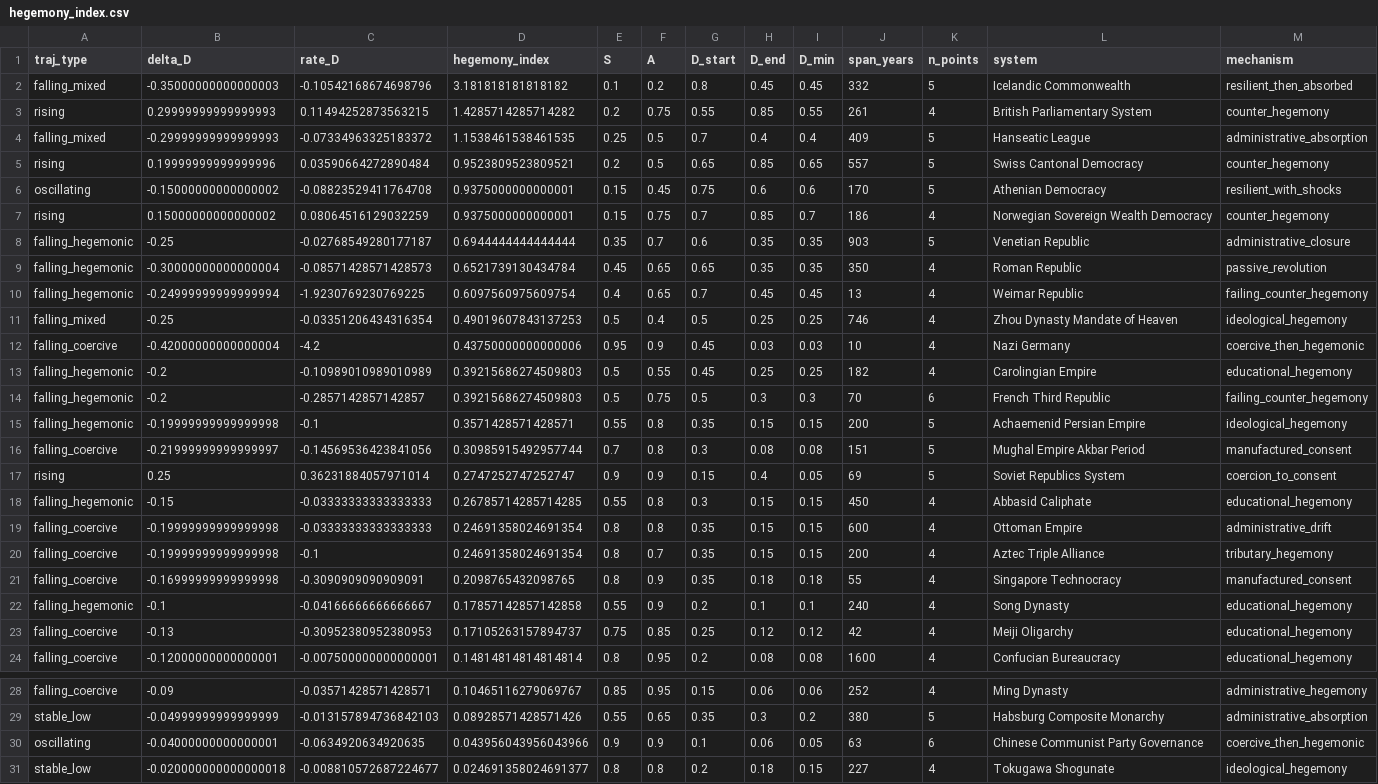
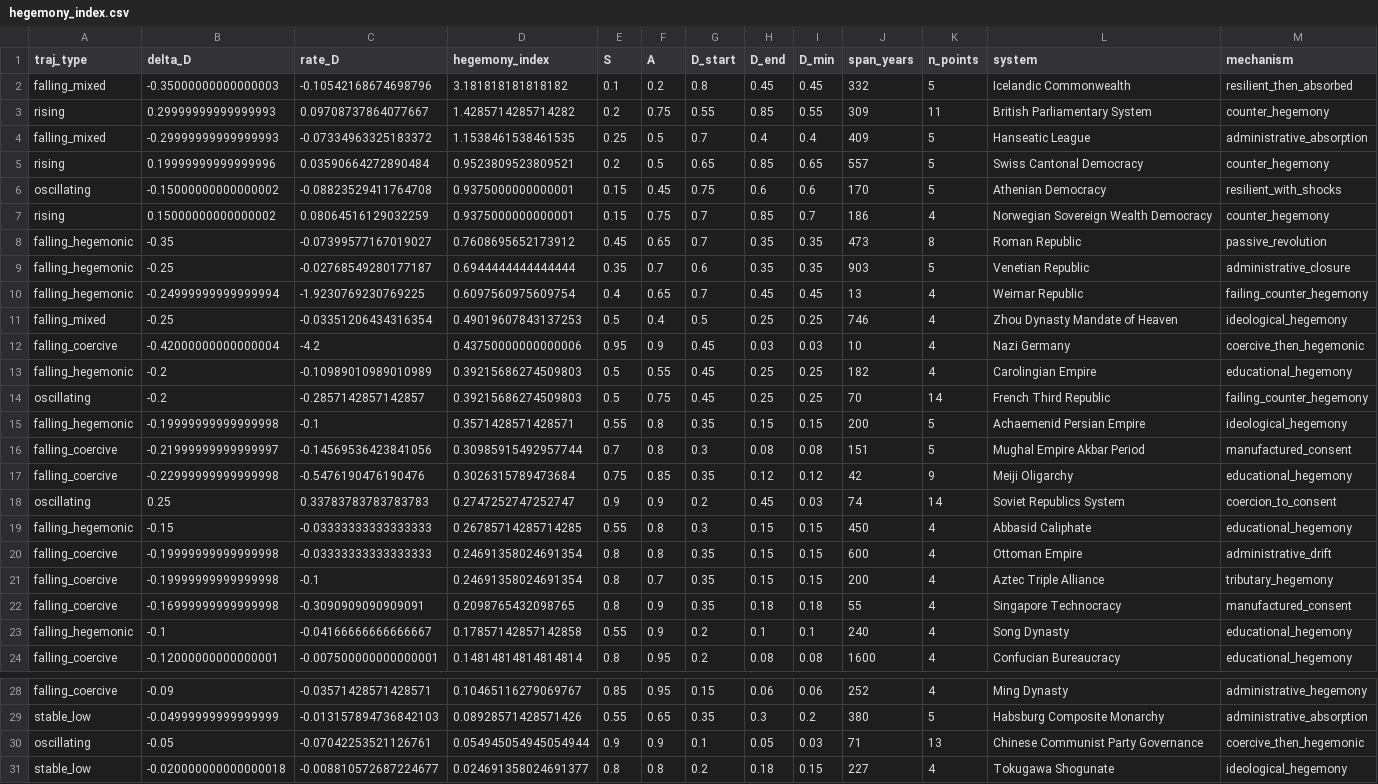
Before and after one commit to its-not-rocket-science/isonomia, a CSV file: data/hegemony_index.csv, drawn as a sheet; only a part is shown, gaps mark what is left out.

```diff
--- a/data/hegemony_index.csv
+++ b/data/hegemony_index.csv
@@ -2,3 +2,3 @@ traj_type,delta_D,rate_D,hegemony_index,S,A,D_start,D_end,D_min,span_years,n_poi
 falling_mixed,-0.35000000000000003,-0.10542168674698796,3.181818181818182,0.1,0.2,0.8,0.45,0.45,332,5,Icelandic Commonwealth,resilient_then_absorbed
-rising,0.29999999999999993,0.11494252873563215,1.4285714285714282,0.2,0.75,0.55,0.85,0.55,261,4,British Parliamentary System,counter_hegemony
+rising,0.29999999999999993,0.09708737864077667,1.4285714285714282,0.2,0.75,0.55,0.85,0.55,309,11,British Parliamentary System,counter_hegemony
 falling_mixed,-0.29999999999999993,-0.07334963325183372,1.1538461538461535,0.25,0.5,0.7,0.4,0.4,409,5,Hanseatic League,administrative_absorption
@@ -7,4 +7,4 @@ oscillating,-0.15000000000000002,-0.08823529411764708,0.9375000000000001,0.15,0.
 rising,0.15000000000000002,0.08064516129032259,0.9375000000000001,0.15,0.75,0.7,0.85,0.7,186,4,Norwegian Sovereign Wealth Democracy,counter_hegemony
+falling_hegemonic,-0.35,-0.07399577167019027,0.7608695652173912,0.45,0.65,0.7,0.35,0.35,473,8,Roman Republic,passive_revolution
 falling_hegemonic,-0.25,-0.02768549280177187,0.6944444444444444,0.35,0.7,0.6,0.35,0.35,903,5,Venetian Republic,administrative_closure
-falling_hegemonic,-0.30000000000000004,-0.08571428571428573,0.6521739130434784,0.45,0.65,0.65,0.35,0.35,350,4,Roman Republic,passive_revolution
 falling_hegemonic,-0.24999999999999994,-1.9230769230769225,0.6097560975609754,0.4,0.65,0.7,0.45,0.45,13,4,Weimar Republic,failing_counter_hegemony
@@ -13,6 +13,7 @@ falling_coercive,-0.42000000000000004,-4.2,0.43750000000000006,0.95,0.9,0.45,0.0
 falling_hegemonic,-0.2,-0.10989010989010989,0.39215686274509803,0.5,0.55,0.45,0.25,0.25,182,4,Carolingian Empire,educational_hegemony
-falling_hegemonic,-0.2,-0.2857142857142857,0.39215686274509803,0.5,0.75,0.5,0.3,0.3,70,6,French Third Republic,failing_counter_hegemony
+oscillating,-0.2,-0.2857142857142857,0.39215686274509803,0.5,0.75,0.45,0.25,0.25,70,14,French Third Republic,failing_counter_hegemony
 falling_hegemonic,-0.19999999999999998,-0.1,0.3571428571428571,0.55,0.8,0.35,0.15,0.15,200,5,Achaemenid Persian Empire,ideological_hegemony
 falling_coercive,-0.21999999999999997,-0.14569536423841056,0.30985915492957744,0.7,0.8,0.3,0.08,0.08,151,5,Mughal Empire Akbar Period,manufactured_consent
-rising,0.25,0.36231884057971014,0.2747252747252747,0.9,0.9,0.15,0.4,0.05,69,5,Soviet Republics System,coercion_to_consent
+falling_coercive,-0.22999999999999998,-0.5476190476190476,0.3026315789473684,0.75,0.85,0.35,0.12,0.12,42,9,Meiji Oligarchy,educational_hegemony
+oscillating,0.25,0.33783783783783783,0.2747252747252747,0.9,0.9,0.2,0.45,0.03,74,14,Soviet Republics System,coercion_to_consent
 falling_hegemonic,-0.15,-0.03333333333333333,0.26785714285714285,0.55,0.8,0.3,0.15,0.15,450,4,Abbasid Caliphate,educational_hegemony
@@ -22,3 +23,2 @@ falling_coercive,-0.16999999999999998,-0.3090909090909091,0.2098765432098765,0.8
 falling_hegemonic,-0.1,-0.04166666666666667,0.17857142857142858,0.55,0.9,0.2,0.1,0.1,240,4,Song Dynasty,educational_hegemony
-falling_coercive,-0.13,-0.30952380952380953,0.17105263157894737,0.75,0.85,0.25,0.12,0.12,42,4,Meiji Oligarchy,educational_hegemony
 falling_coercive,-0.12000000000000001,-0.007500000000000001,0.14814814814814814,0.8,0.95,0.2,0.08,0.08,1600,4,Confucian Bureaucracy,educational_hegemony
@@ -29,3 +29,3 @@ falling_coercive,-0.09,-0.03571428571428571,0.10465116279069767,0.85,0.95,0.15,0
 stable_low,-0.04999999999999999,-0.013157894736842103,0.08928571428571426,0.55,0.65,0.35,0.3,0.2,380,5,Habsburg Composite Monarchy,administrative_absorption
-oscillating,-0.04000000000000001,-0.0634920634920635,0.043956043956043966,0.9,0.9,0.1,0.06,0.05,63,6,Chinese Communist Party Governance,coercive_then_hegemonic
+oscillating,-0.05,-0.07042253521126761,0.054945054945054944,0.9,0.9,0.1,0.05,0.03,71,13,Chinese Communist Party Governance,coercive_then_hegemonic
 stable_low,-0.020000000000000018,-0.008810572687224677,0.024691358024691377,0.8,0.8,0.2,0.18,0.15,227,4,Tokugawa Shogunate,ideological_hegemony
```
Also changed, not shown: data/d_trajectory_parsed.csv, data/governance_extended.csv, 2 other files.
